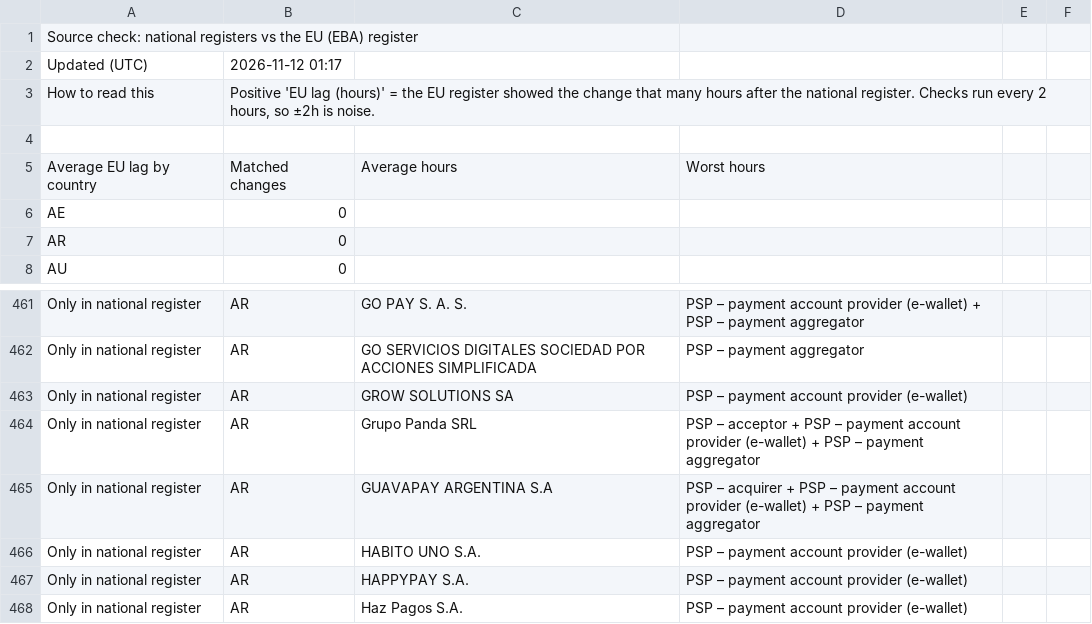
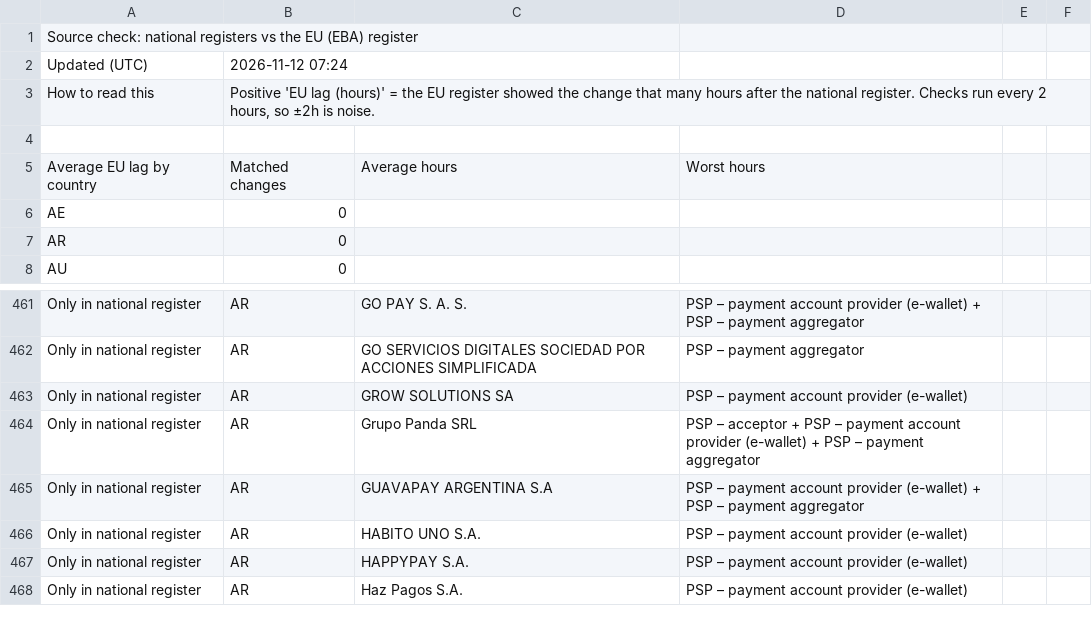
Before and after one commit to TheShaz77/licence-tracker, a CSV file: data/source_check.csv, drawn as a sheet; only a part is shown, gaps mark what is left out.

```diff
--- a/data/source_check.csv
+++ b/data/source_check.csv
@@ -1,3 +1,3 @@
 Source check: national registers vs the EU (EBA) register,,,,,
-Updated (UTC),2026-11-12 01:17,,,,
+Updated (UTC),2026-11-12 07:24,,,,
 How to read this,"Positive 'EU lag (hours)' = the EU register showed the change that many hours after the national register. Checks run every 2 hours, so ±2h is noise.",,,,
@@ -464,3 +464,3 @@ Only in national register,AR,GROW SOLUTIONS SA,PSP – payment account provider
 Only in national register,AR,Grupo Panda SRL,PSP – acceptor + PSP – payment account provider (e-wallet) + PSP – payment aggregator,,
-Only in national register,AR,GUAVAPAY ARGENTINA S.A,PSP – acquirer + PSP – payment account provider (e-wallet) + PSP – payment aggregator,,
+Only in national register,AR,GUAVAPAY ARGENTINA S.A,PSP – payment account provider (e-wallet) + PSP – payment aggregator,,
 Only in national register,AR,HABITO UNO S.A.,PSP – payment account provider (e-wallet),,
```
Also changed, not shown: data/changes.csv, 17 other files.
